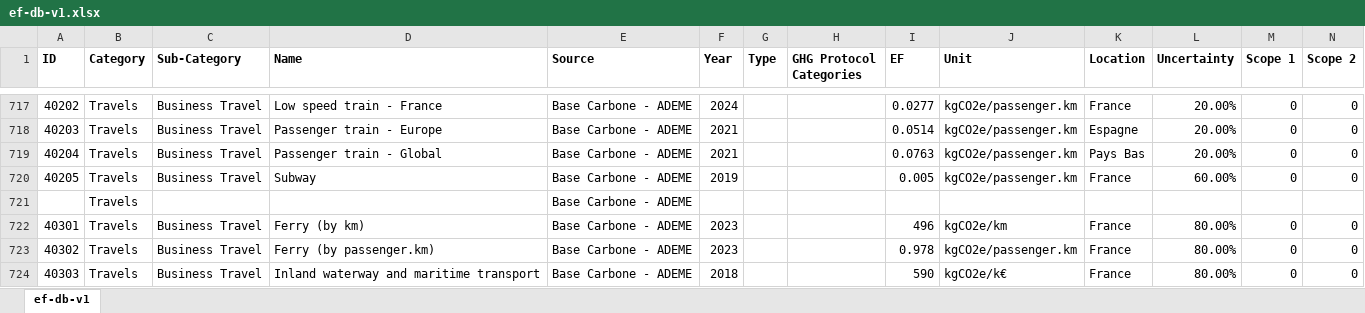
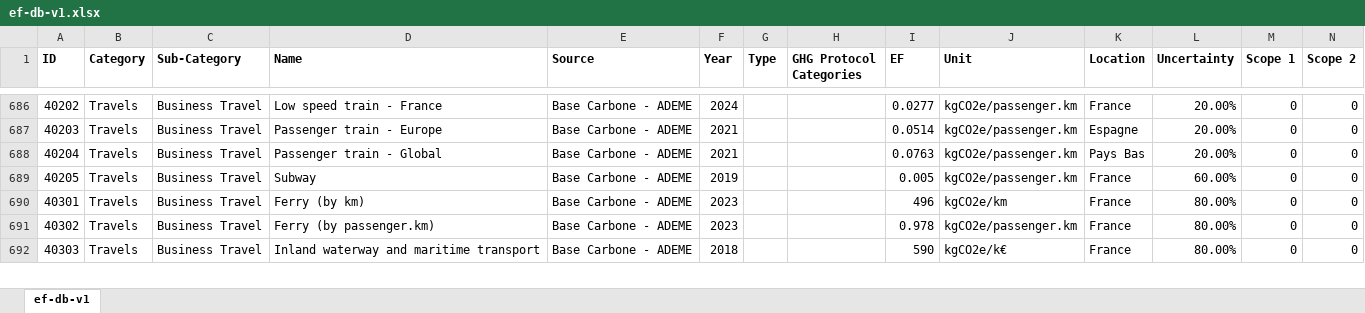
Before and after one commit to climateactionaccelerator/humanitarianefdb, an Excel workbook: ef-db-v1.xlsx, sheet ef-db-v1, drawn as a sheet; only a part is shown, gaps mark what is left out; values as stored, in another font and other column widths than the file's, no borders; charts and pictures not drawn; rows hold the shown columns only; the diff covers the shown part only; the diff names each change by its address in the sheet, - before the commit and + after, or states it on an @@ line.

```diff
--- a/ef-db-v1.xlsx (sheet ef-db-v1)
+++ b/ef-db-v1.xlsx (sheet ef-db-v1)
-row 721:  | Travels |  |  | Base Carbone - ADEME
```
Also changed, not shown: 61 removed rows elsewhere in this sheet, charts or pictures.
